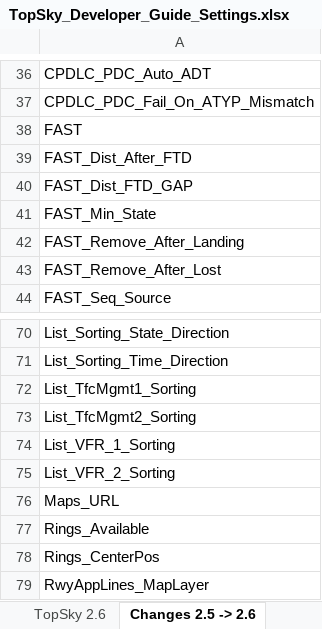
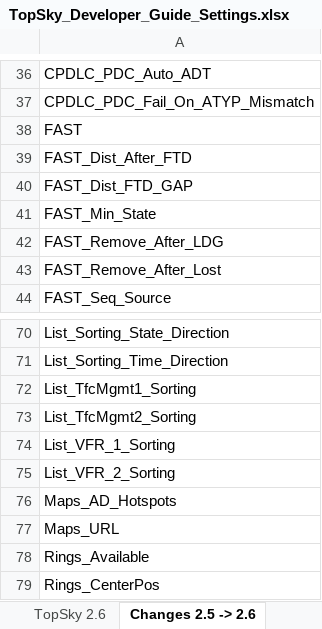
Before and after one commit to pinatacolada/topskylppc, an Excel workbook: LPPC/Plugins/topsky/Documentation/TopSky_Developer_Guide_Settings.xlsx, sheet Changes 2.5 -> 2.6, drawn as a sheet; only a part is shown, gaps mark what is left out; the shorter side is filled out with more unchanged rows; values as stored, in another font and other column widths than the file's, no borders; conditional formats not drawn; the diff names each change by its address in the sheet, - before the commit and + after, or states it on an @@ line.

```diff
--- a/LPPC/Plugins/topsky/Documentation/TopSky_Developer_Guide_Settings.xlsx (sheet Changes 2.5 -> 2.6)
+++ b/LPPC/Plugins/topsky/Documentation/TopSky_Developer_Guide_Settings.xlsx (sheet Changes 2.5 -> 2.6)
-A42: FAST_Remove_After_Landing
+A42: FAST_Remove_After_LDG
+row 76: Maps_AD_Hotspots
```
Also changed, not shown: sheet TopSky 2.6, 4 other files.
